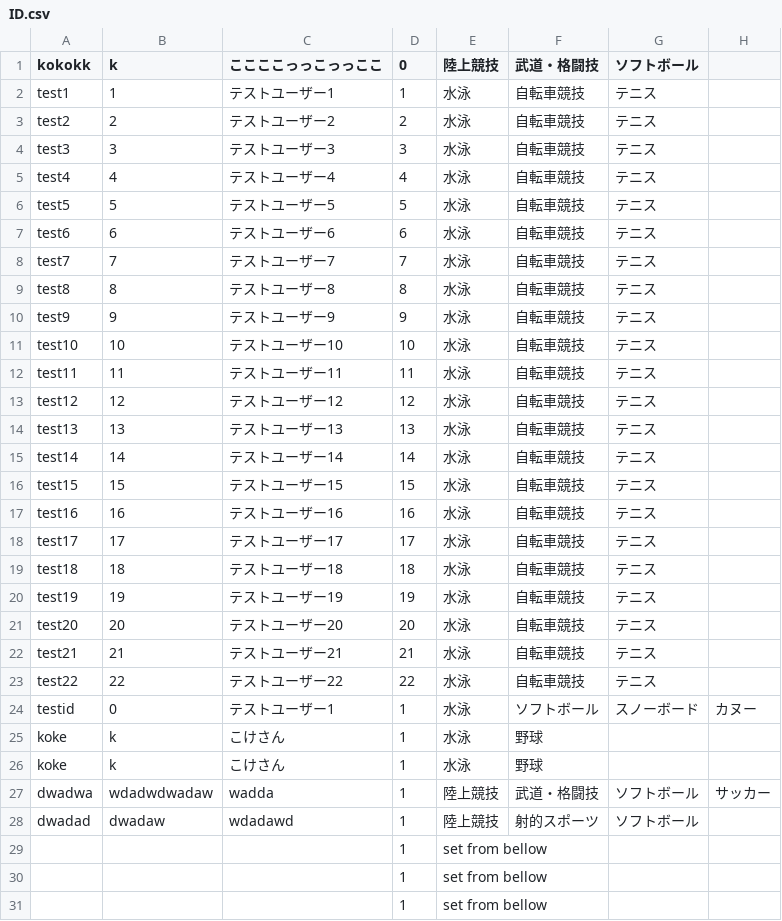
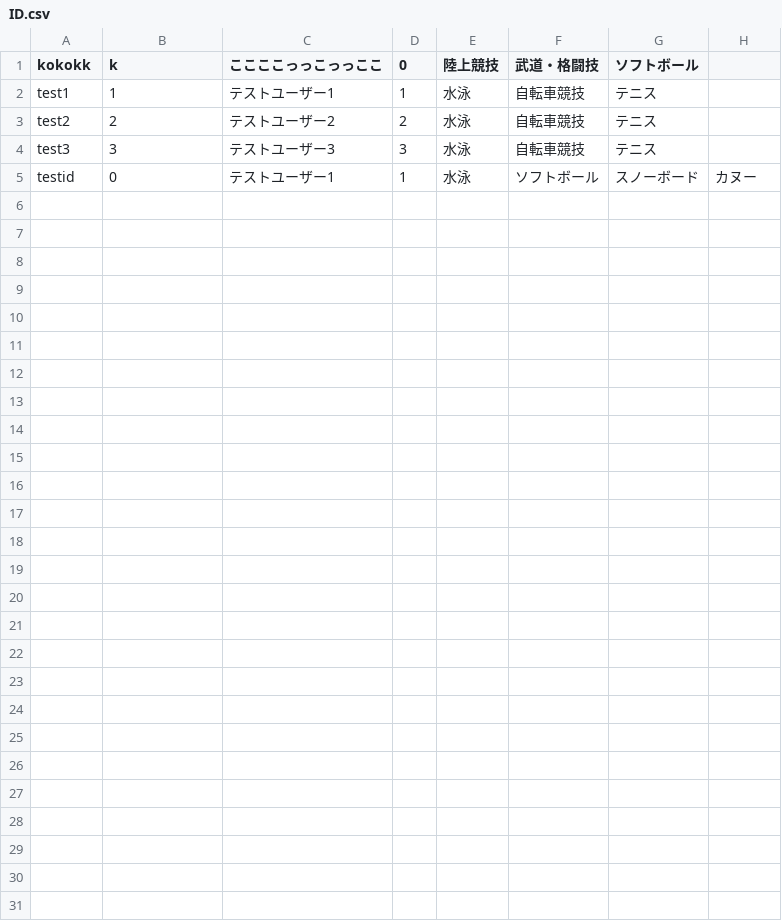
Before and after one commit to jphacks/NG_1905, a CSV file: DATABASE/ID.csv, drawn as a sheet.

```diff
--- a/DATABASE/ID.csv
+++ b/DATABASE/ID.csv
@@ -4,28 +4,2 @@ test2,2,テストユーザー2,2,水泳,自転車競技,テニス
 test3,3,テストユーザー3,3,水泳,自転車競技,テニス
-test4,4,テストユーザー4,4,水泳,自転車競技,テニス
-test5,5,テストユーザー5,5,水泳,自転車競技,テニス
-test6,6,テストユーザー6,6,水泳,自転車競技,テニス
-test7,7,テストユーザー7,7,水泳,自転車競技,テニス
-test8,8,テストユーザー8,8,水泳,自転車競技,テニス
-test9,9,テストユーザー9,9,水泳,自転車競技,テニス
-test10,10,テストユーザー10,10,水泳,自転車競技,テニス
-test11,11,テストユーザー11,11,水泳,自転車競技,テニス
-test12,12,テストユーザー12,12,水泳,自転車競技,テニス
-test13,13,テストユーザー13,13,水泳,自転車競技,テニス
-test14,14,テストユーザー14,14,水泳,自転車競技,テニス
-test15,15,テストユーザー15,15,水泳,自転車競技,テニス
-test16,16,テストユーザー16,16,水泳,自転車競技,テニス
-test17,17,テストユーザー17,17,水泳,自転車競技,テニス
-test18,18,テストユーザー18,18,水泳,自転車競技,テニス
-test19,19,テストユーザー19,19,水泳,自転車競技,テニス
-test20,20,テストユーザー20,20,水泳,自転車競技,テニス
-test21,21,テストユーザー21,21,水泳,自転車競技,テニス
-test22,22,テストユーザー22,22,水泳,自転車競技,テニス
 testid,0,テストユーザー1,1,水泳,ソフトボール,スノーボード,カヌー
-koke,k,こけさん,1,水泳,野球
-koke,k,こけさん,1,水泳,野球
-dwadwa,wdadwdwadaw,wadda,1,陸上競技,武道・格闘技,ソフトボール,サッカー
-dwadad,dwadaw,wdadawd,1,陸上競技,射的スポーツ,ソフトボール
-,,,1,"set from bellow"
-,,,1,"set from bellow"
-,,,1,"set from bellow"
```
Also changed, not shown: DATABASE/DATA.csv.
